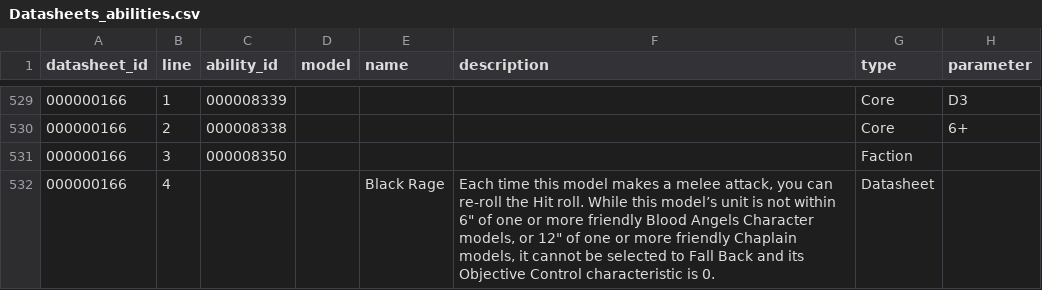
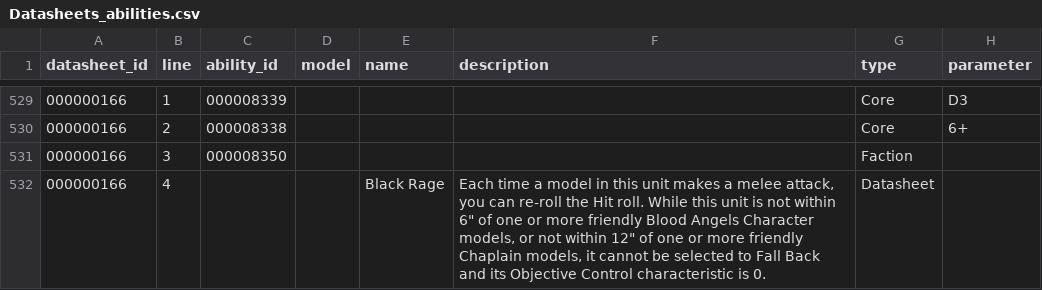
Before and after one commit to thegrimor/cogitador-consulta, a CSV file: public/data/Datasheets_abilities.csv, drawn as a sheet; only a part is shown, gaps mark what is left out; the diff covers the shown part only.

```diff
--- a/public/data/Datasheets_abilities.csv
+++ b/public/data/Datasheets_abilities.csv
@@ -531,2 +531,2 @@ datasheet_id|line|ability_id|model|name|description|type|parameter|
 000000166|3|000008350||||Faction||
-000000166|4|||Black Rage|Each time this model makes a melee attack, you can re-roll the Hit roll. While this model’s unit is not within 6" of one or more friendly Blood Angels Character models, or 12" of one or more friendly Chaplain models, it cannot be selected to Fall Back and its Objective Control characteristic is 0.|Datasheet||
+000000166|4|||Black Rage|Each time a model in this unit makes a melee attack, you can re-roll the Hit roll. While this unit is not within 6" of one or more friendly Blood Angels Character models, or not within 12" of one or more friendly Chaplain models, it cannot be selected to Fall Back and its Objective Control characteristic is 0.|Datasheet||
```
Also changed, not shown: 12 edited cells elsewhere in this file, public/data/Detachment_abilities.csv, public/data/Enhancements.csv.
